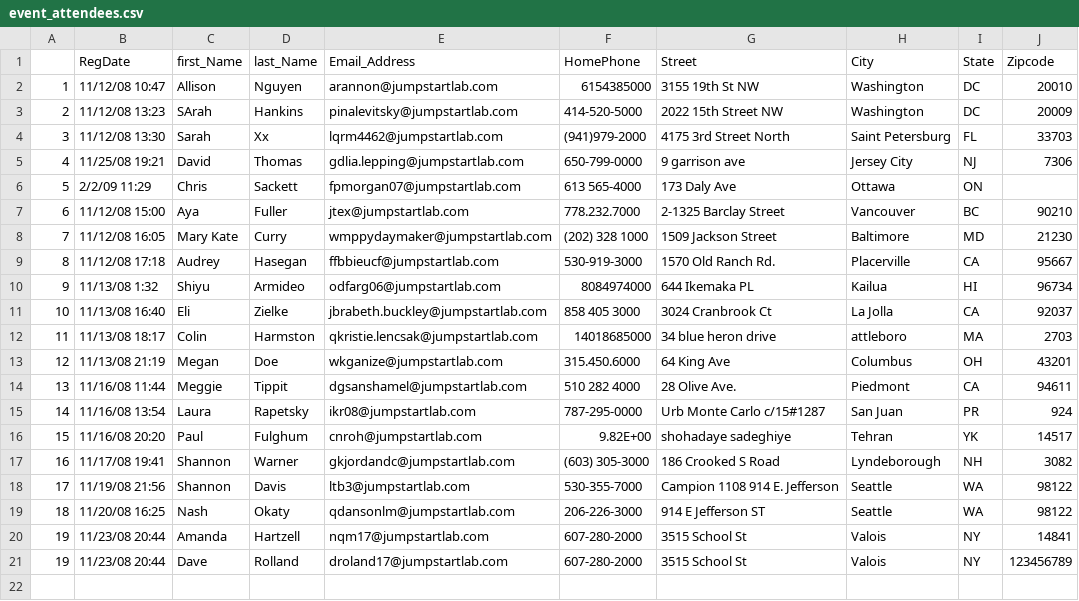
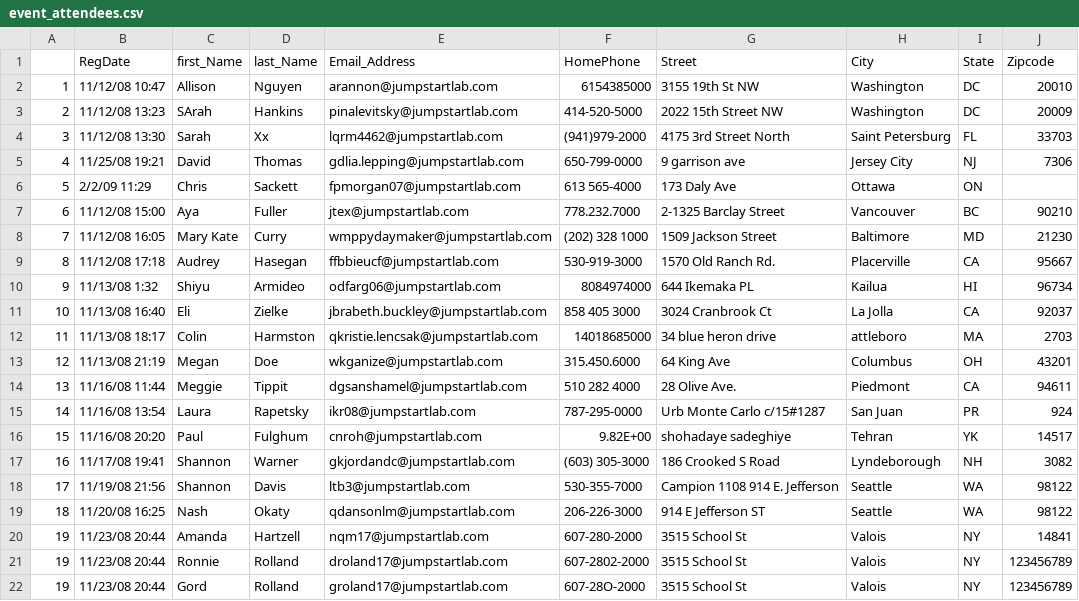
Before and after one commit to rudicode/odin.intermediate.ruby, a CSV file: event_manager/event_attendees.csv, drawn as a sheet.

Commit message:
added a report with names and valid phone numbers

```diff
--- a/event_manager/event_attendees.csv
+++ b/event_manager/event_attendees.csv
@@ -20,2 +20,3 @@
 19,11/23/08 20:44,Amanda,Hartzell,nqm17@jumpstartlab.com,607-280-2000,3515 School St,Valois,NY,14841
-19,11/23/08 20:44,Dave,Rolland,droland17@jumpstartlab.com,607-280-2000,3515 School St,Valois,NY,123456789
+19,11/23/08 20:44,Ronnie,Rolland,droland17@jumpstartlab.com,607-2802-2000,3515 School St,Valois,NY,123456789
+19,11/23/08 20:44,Gord,Rolland,groland17@jumpstartlab.com,607-28O-2000,3515 School St,Valois,NY,123456789
```
Also changed, not shown: 2 other files.
